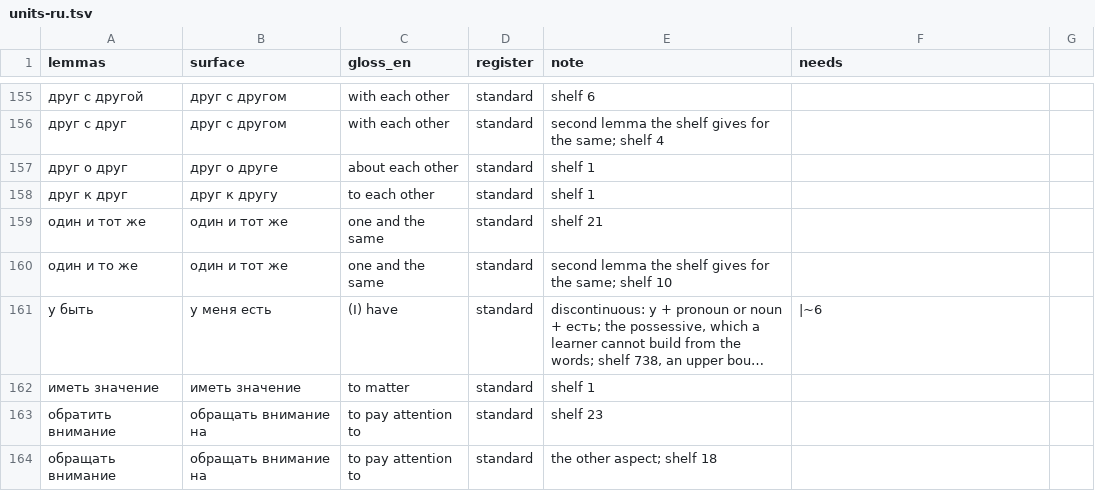
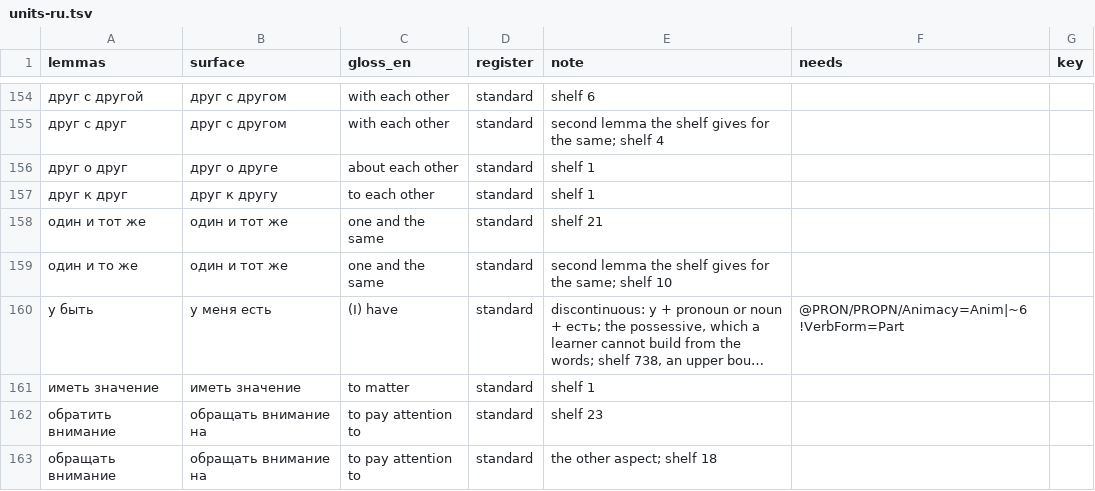
Before and after one commit to DLangellotti/targum, a TSV file: src/targum/units-ru.tsv, drawn as a sheet; only a part is shown, gaps mark what is left out; long unchanged cells end in …; addresses are those after the commit; the diff covers the shown part only; the diff names each change by its address in the sheet, - before the commit and + after, or states it on an @@ line.

```diff
--- a/src/targum/units-ru.tsv
+++ b/src/targum/units-ru.tsv
-G1: (empty)
+G1: key
-F160 (needs): |~6
+F160 (needs): @PRON/PROPN/Animacy=Anim|~6 !VerbForm=Part
```
Also changed, not shown: 1 added row, 2 removed rows and 20 edited cells elsewhere in this file, src/targum/units-fr.tsv, 6 other files.
